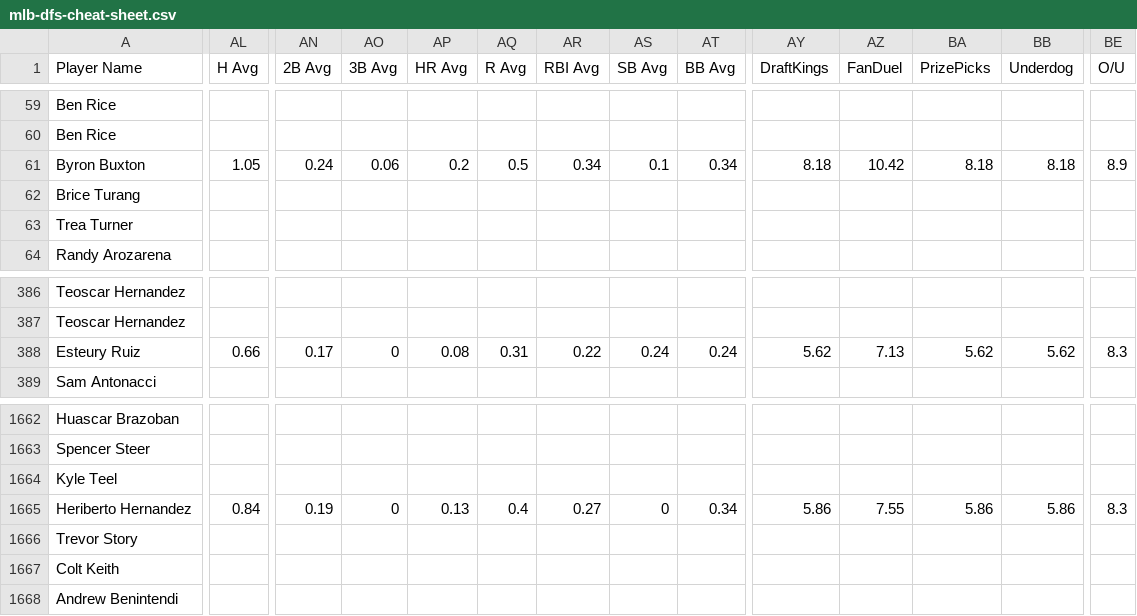
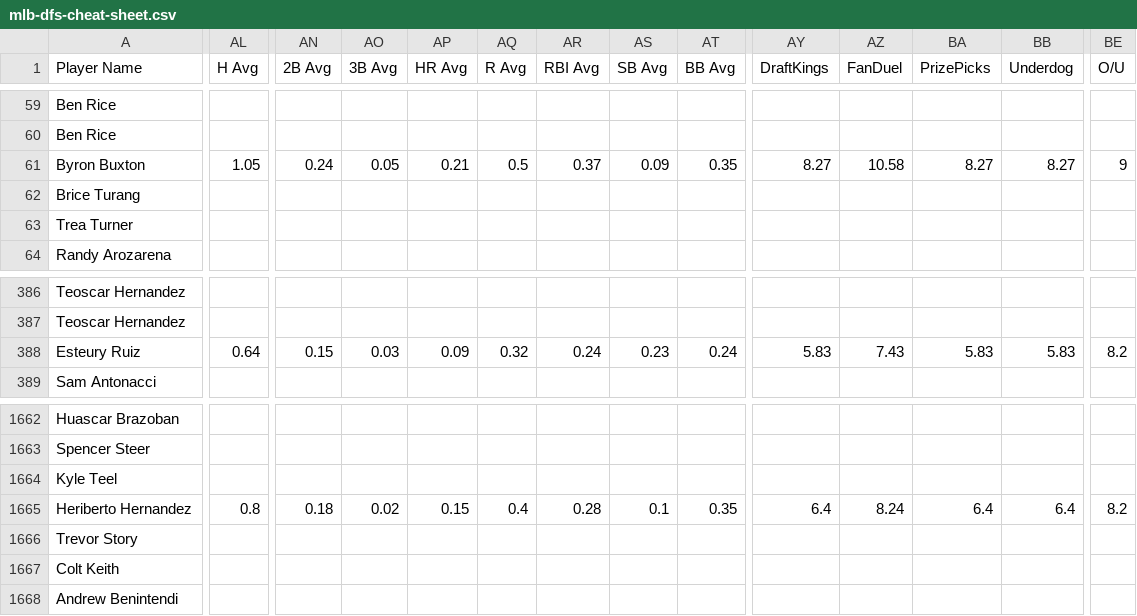
Before and after one commit to 925Sports/mlb-dfs-data, a CSV file: mlb-dfs-cheat-sheet.csv, drawn as a sheet; only a part is shown, gaps mark what is left out; the diff covers the shown part only; the diff names each change by its address in the sheet, - before the commit and + after, or states it on an @@ line.

```diff
--- a/mlb-dfs-cheat-sheet.csv
+++ b/mlb-dfs-cheat-sheet.csv
-AO61 (3B Avg): 0.06
+AO61 (3B Avg): 0.05
-AP61 (HR Avg): 0.2
+AP61 (HR Avg): 0.21
-AR61 (RBI Avg): 0.34
+AR61 (RBI Avg): 0.37
-AS61 (SB Avg): 0.1
+AS61 (SB Avg): 0.09
-AT61 (BB Avg): 0.34
+AT61 (BB Avg): 0.35
-AY61 (DraftKings): 8.18
+AY61 (DraftKings): 8.27
-AZ61 (FanDuel): 10.42
+AZ61 (FanDuel): 10.58
-BA61 (PrizePicks): 8.18
+BA61 (PrizePicks): 8.27
-BB61 (Underdog): 8.18
+BB61 (Underdog): 8.27
-BE61 (O/U): 8.9
+BE61 (O/U): 9
-AL388 (H Avg): 0.66
+AL388 (H Avg): 0.64
-AN388 (2B Avg): 0.17
+AN388 (2B Avg): 0.15
-AO388 (3B Avg): 0
+AO388 (3B Avg): 0.03
-AP388 (HR Avg): 0.08
+AP388 (HR Avg): 0.09
-AQ388 (R Avg): 0.31
+AQ388 (R Avg): 0.32
-AR388 (RBI Avg): 0.22
+AR388 (RBI Avg): 0.24
-AS388 (SB Avg): 0.24
+AS388 (SB Avg): 0.23
-AY388 (DraftKings): 5.62
+AY388 (DraftKings): 5.83
-AZ388 (FanDuel): 7.13
+AZ388 (FanDuel): 7.43
-BA388 (PrizePicks): 5.62
+BA388 (PrizePicks): 5.83
-BB388 (Underdog): 5.62
+BB388 (Underdog): 5.83
-BE388 (O/U): 8.3
+BE388 (O/U): 8.2
-AL1665 (H Avg): 0.84
+AL1665 (H Avg): 0.8
-AN1665 (2B Avg): 0.19
+AN1665 (2B Avg): 0.18
-AO1665 (3B Avg): 0
+AO1665 (3B Avg): 0.02
-AP1665 (HR Avg): 0.13
+AP1665 (HR Avg): 0.15
-AR1665 (RBI Avg): 0.27
+AR1665 (RBI Avg): 0.28
-AS1665 (SB Avg): 0
+AS1665 (SB Avg): 0.1
-AT1665 (BB Avg): 0.34
+AT1665 (BB Avg): 0.35
-AY1665 (DraftKings): 5.86
+AY1665 (DraftKings): 6.4
-AZ1665 (FanDuel): 7.55
+AZ1665 (FanDuel): 8.24
-BA1665 (PrizePicks): 5.86
+BA1665 (PrizePicks): 6.4
-BB1665 (Underdog): 5.86
+BB1665 (Underdog): 6.4
-BE1665 (O/U): 8.3
+BE1665 (O/U): 8.2
```
Also changed, not shown: 39 edited cells elsewhere in this file.
